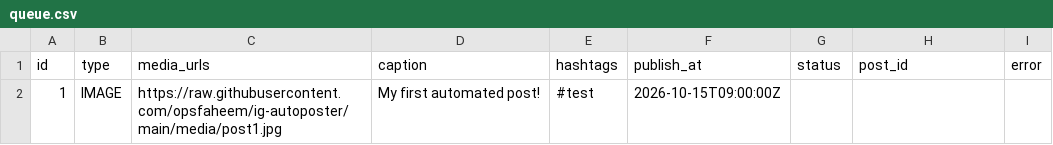
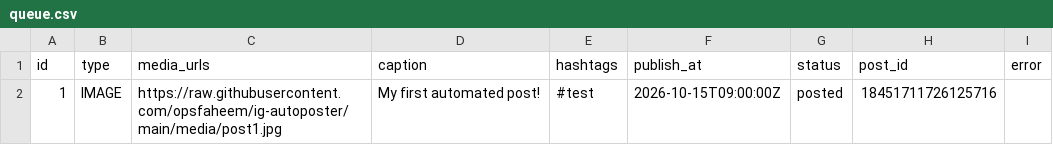
Before and after one commit to opsfaheem/ig-autoposter, a CSV file: queue.csv, drawn as a sheet.

Commit message:
Update queue [skip ci]

```diff
--- a/queue.csv
+++ b/queue.csv
@@ -1,2 +1,2 @@
 id,type,media_urls,caption,hashtags,publish_at,status,post_id,error
-1,IMAGE,https://raw.githubusercontent.com/opsfaheem/ig-autoposter/main/media/post1.jpg,"My first automated post!",#test,2026-10-15T09:00:00Z,,,
+1,IMAGE,https://raw.githubusercontent.com/opsfaheem/ig-autoposter/main/media/post1.jpg,My first automated post!,#test,2026-10-15T09:00:00Z,posted,18451711726125716,
```
